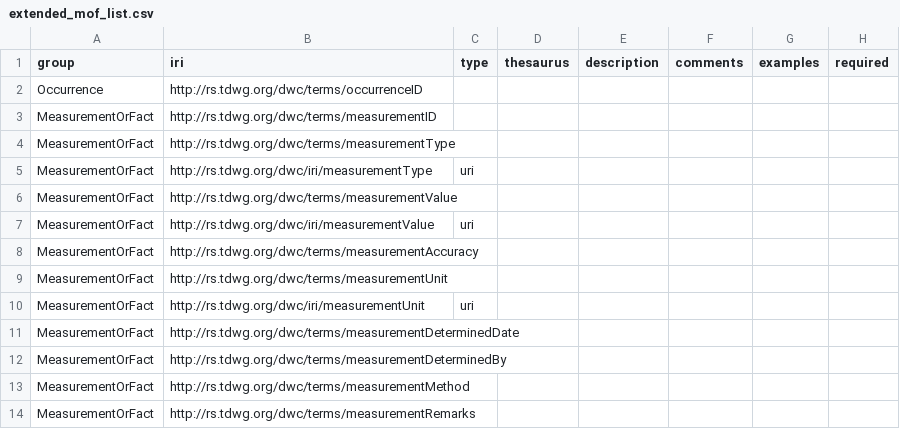
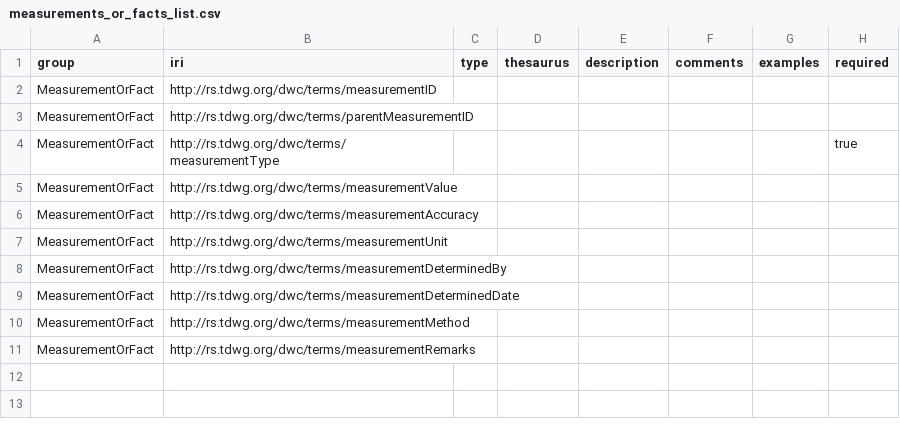
Before and after one commit to tdwg/dwc, a CSV file: build/xml/measurements_or_facts_list.csv (was build/extended_mof_list.csv), drawn as a sheet.

```diff
--- a/build/extended_mof_list.csv
+++ b/build/xml/measurements_or_facts_list.csv
@@ -1,13 +1,10 @@
 group,iri,type,thesaurus,description,comments,examples,required
-Occurrence,http://rs.tdwg.org/dwc/terms/occurrenceID,,,,,,
 MeasurementOrFact,http://rs.tdwg.org/dwc/terms/measurementID,,,,,,
-MeasurementOrFact,http://rs.tdwg.org/dwc/terms/measurementType,,,,,,
-MeasurementOrFact,http://rs.tdwg.org/dwc/iri/measurementType,uri,,,,,
+MeasurementOrFact,http://rs.tdwg.org/dwc/terms/parentMeasurementID,,,,,,
+MeasurementOrFact,http://rs.tdwg.org/dwc/terms/measurementType,,,,,,true
 MeasurementOrFact,http://rs.tdwg.org/dwc/terms/measurementValue,,,,,,
-MeasurementOrFact,http://rs.tdwg.org/dwc/iri/measurementValue,uri,,,,,
 MeasurementOrFact,http://rs.tdwg.org/dwc/terms/measurementAccuracy,,,,,,
 MeasurementOrFact,http://rs.tdwg.org/dwc/terms/measurementUnit,,,,,,
-MeasurementOrFact,http://rs.tdwg.org/dwc/iri/measurementUnit,uri,,,,,
+MeasurementOrFact,http://rs.tdwg.org/dwc/terms/measurementDeterminedBy,,,,,,
 MeasurementOrFact,http://rs.tdwg.org/dwc/terms/measurementDeterminedDate,,,,,,
-MeasurementOrFact,http://rs.tdwg.org/dwc/terms/measurementDeterminedBy,,,,,,
 MeasurementOrFact,http://rs.tdwg.org/dwc/terms/measurementMethod,,,,,,
```
Also changed, not shown: build/xml/event_core_list.csv, build/xml/identification_history_list.csv, 37 other files.
